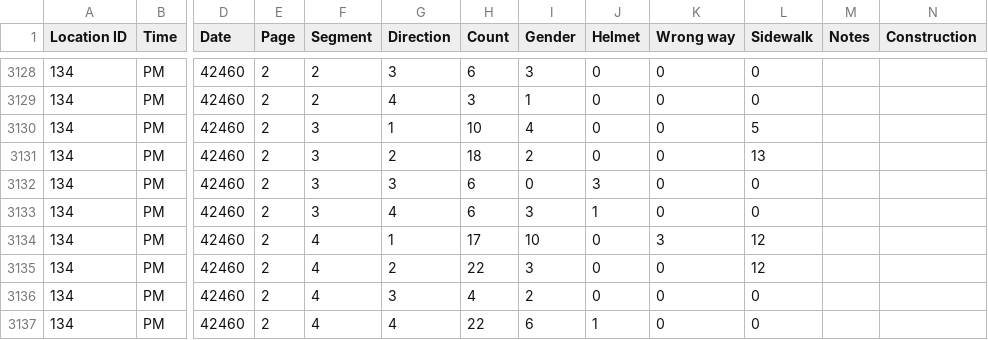
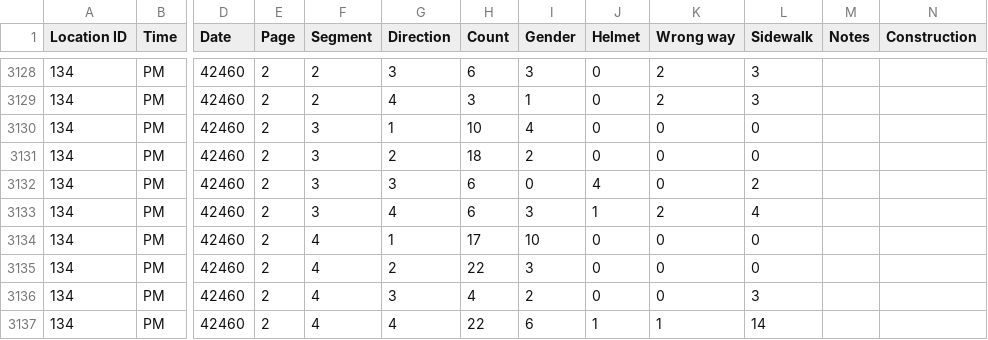
Before and after one commit to biketempe/DataAnalysis, a CSV file: dataproc/R/DataIn/2016_BCdata.csv, drawn as a sheet; only a part is shown, gaps mark what is left out; the diff covers the shown part only; the diff names each change by its address in the sheet, - before the commit and + after, or states it on an @@ line.

Commit message:
Sidewalk_ignore: dir 1,2 (N,S) was 3,4 (E,W). LocID 134: Page 1, Segment 4, NB: count 9 was 7 (transcription error); Page 2, Segment 3, EB helmet 4 was 3 (transcription error, unorthodox recording of 3 ticks and a slash); use the actual ticks indicated.

```diff
--- a/dataproc/R/DataIn/2016_BCdata.csv
+++ b/dataproc/R/DataIn/2016_BCdata.csv
-K3128:K3129 (Wrong way): 0
+K3128:K3129 (Wrong way): 2
-L3128:L3129 (Sidewalk): 0
+L3128:L3129 (Sidewalk): 3
-L3130 (Sidewalk): 5
+L3130 (Sidewalk): 0
-L3131 (Sidewalk): 13
+L3131 (Sidewalk): 0
-J3132 (Helmet): 3
+J3132 (Helmet): 4
-L3132 (Sidewalk): 0
+L3132 (Sidewalk): 2
-K3133 (Wrong way): 0
+K3133 (Wrong way): 2
-L3133 (Sidewalk): 0
+L3133 (Sidewalk): 4
-K3134 (Wrong way): 3
+K3134 (Wrong way): 0
-L3134:L3135 (Sidewalk): 12
+L3134:L3135 (Sidewalk): 0
-L3136 (Sidewalk): 0
+L3136 (Sidewalk): 3
-K3137 (Wrong way): 0
+K3137 (Wrong way): 1
-L3137 (Sidewalk): 0
+L3137 (Sidewalk): 14
```
Also changed, not shown: 33 edited cells elsewhere in this file.
